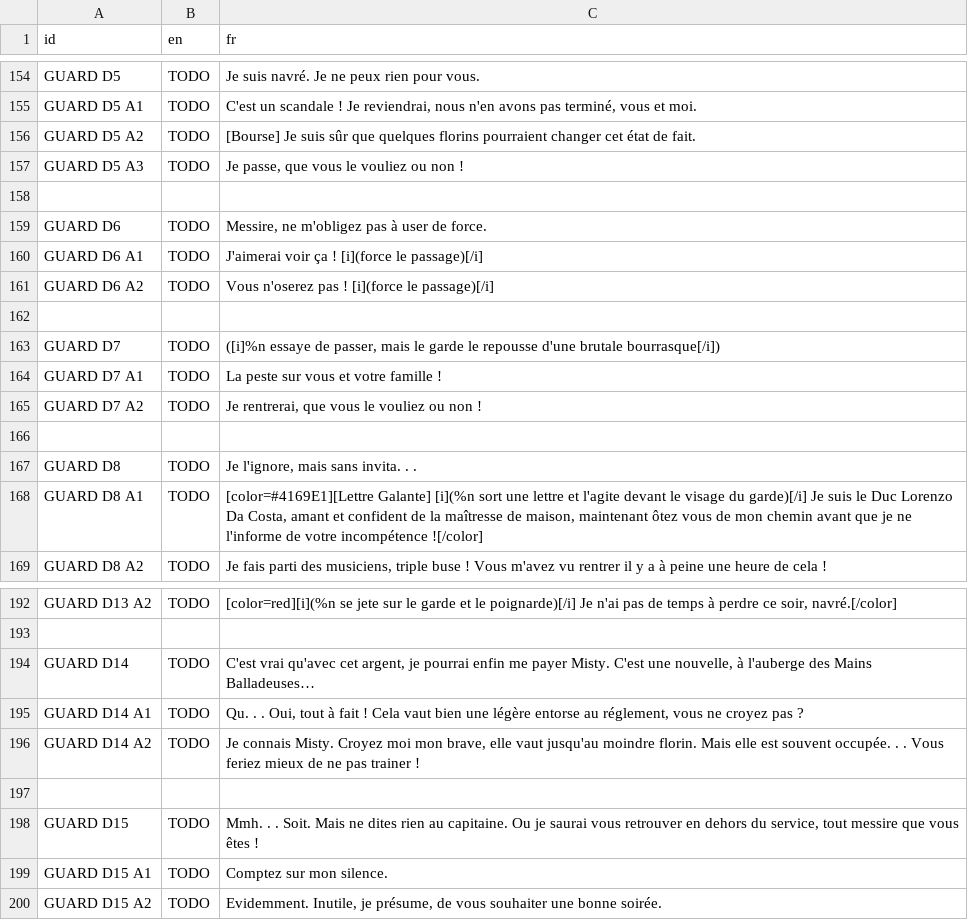
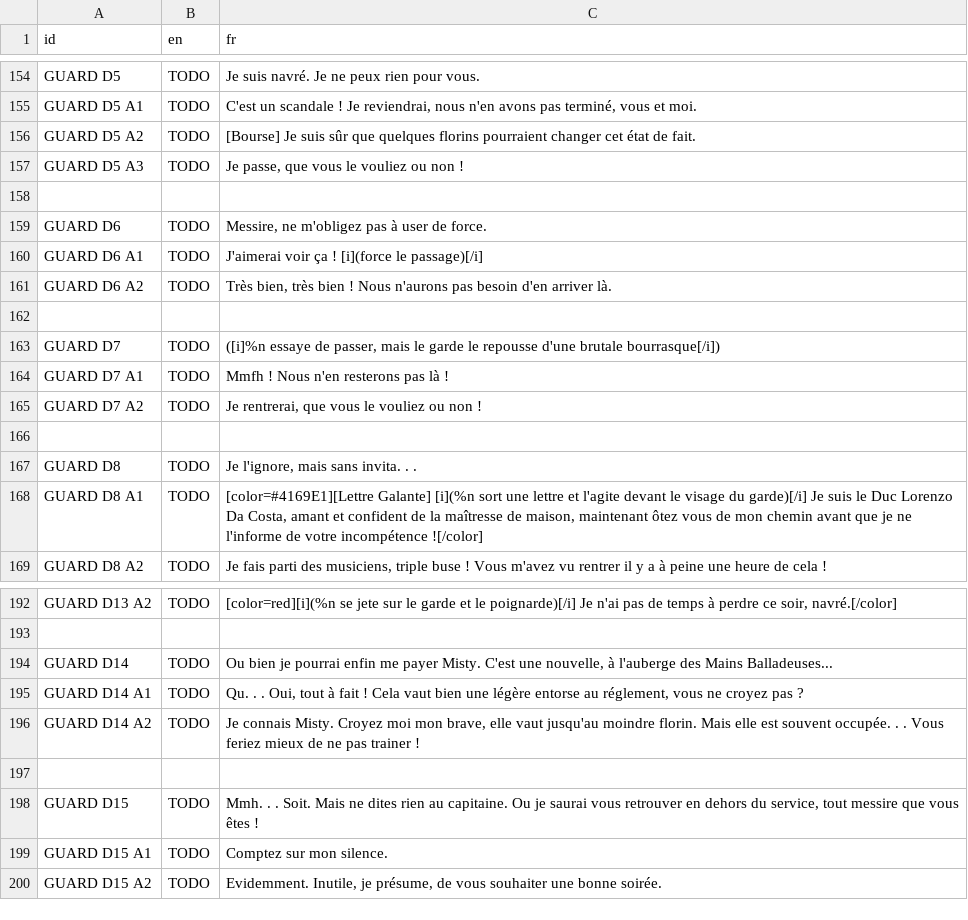
Before and after one commit to DualWielding/1GAM-November, a CSV file: Game/GeneralData/Internationalization.csv, drawn as a sheet; only a part is shown, gaps mark what is left out.

Commit message:
Auto stash before merge of "master" and "origin/master"
Update Interna

```diff
--- a/Game/GeneralData/Internationalization.csv
+++ b/Game/GeneralData/Internationalization.csv
@@ -160,6 +160,6 @@ GUARD D6,TODO,"Messire, ne m'obligez pas à user de force."
 GUARD D6 A1,TODO,J'aimerai voir ça ! [i](force le passage)[/i]
-GUARD D6 A2,TODO,Vous n'oserez pas ! [i](force le passage)[/i]
+GUARD D6 A2,TODO,"Très bien, très bien ! Nous n'aurons pas besoin d'en arriver là."
 ,,
 GUARD D7,TODO,"([i]%n essaye de passer, mais le garde le repousse d'une brutale bourrasque[/i])"
-GUARD D7 A1,TODO,La peste sur vous et votre famille !
+GUARD D7 A1,TODO,Mmfh ! Nous n'en resterons pas là !
 GUARD D7 A2,TODO,"Je rentrerai, que vous le vouliez ou non !"
@@ -193,3 +193,3 @@ GUARD D13 A2,TODO,"[color=red][i](%n se jete sur le garde et le poignarde)[/i] J
 ,,
-GUARD D14,TODO,"C'est vrai qu'avec cet argent, je pourrai enfin me payer Misty. C'est une nouvelle, à l'auberge des Mains Balladeuses…"
+GUARD D14,TODO,"Ou bien je pourrai enfin me payer Misty. C'est une nouvelle, à l'auberge des Mains Balladeuses..."
 GUARD D14 A1,TODO,"Qu. . . Oui, tout à fait ! Cela vaut bien une légère entorse au réglement, vous ne croyez pas ?"
```
